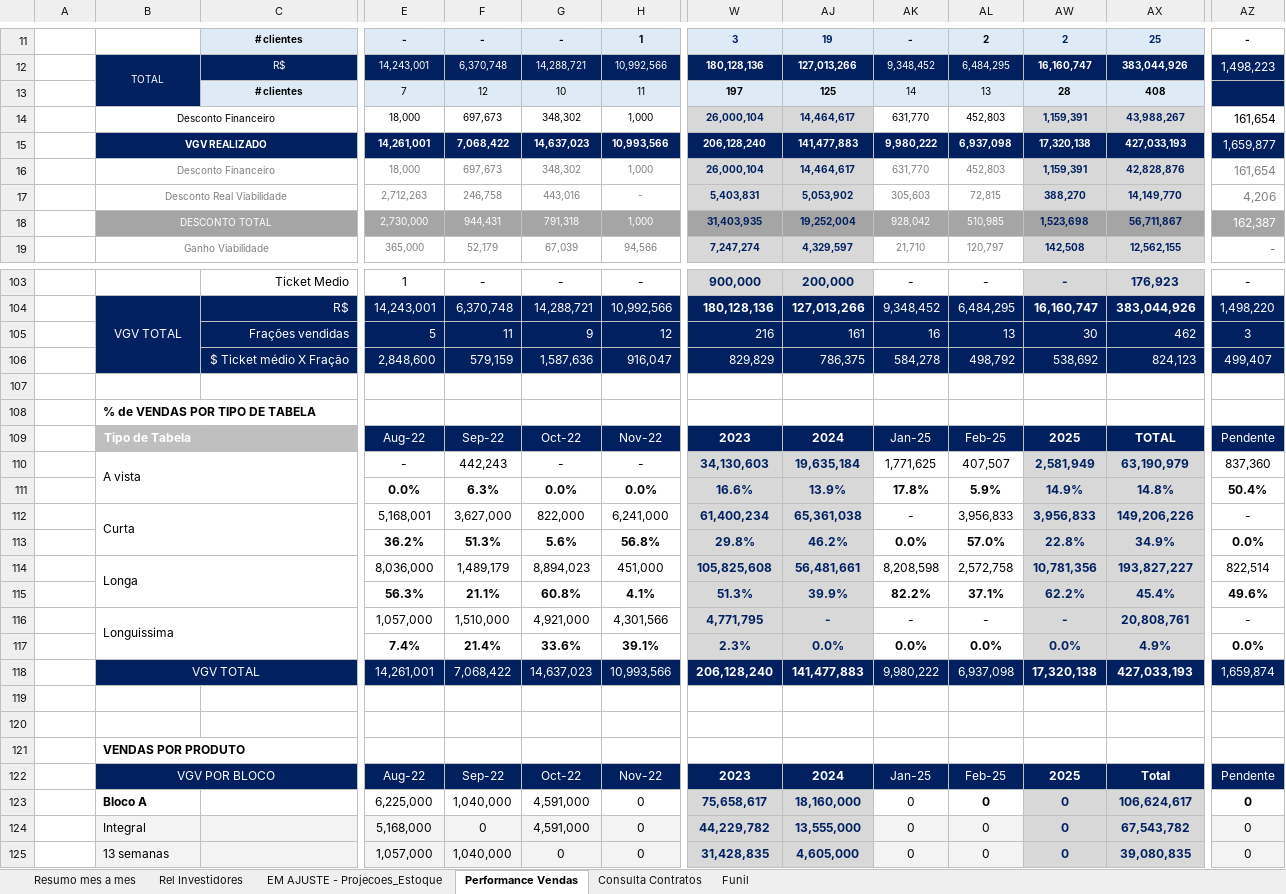
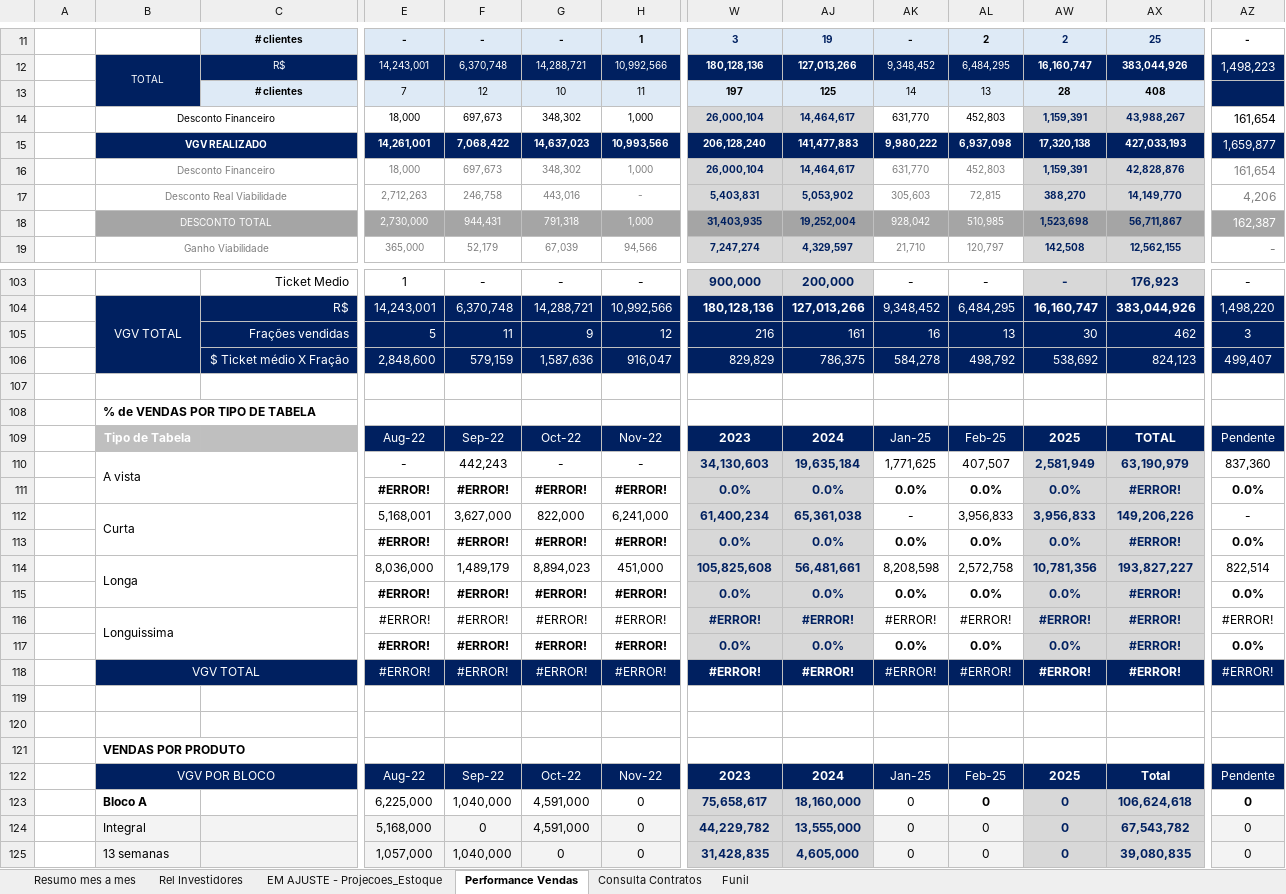
Before and after one commit to hikoguedes/Dashboard-V-1, an Excel workbook: BASEOFICIAL0703.xlsx, sheet Performance Vendas, drawn as a sheet; only a part is shown, gaps mark what is left out; values as stored, in another font and other column widths than the file's, no borders; charts and pictures not drawn; removed rows and columns are numbered as before the commit, all else as after; rows hold the shown columns only; the diff covers the shown part only; the diff names each change by its address in the sheet, - before the commit and + after, or states it on an @@ line.

```diff
--- a/BASEOFICIAL0703.xlsx (sheet Performance Vendas)
+++ b/BASEOFICIAL0703.xlsx (sheet Performance Vendas)
-B13 fill: #002060
+B13 fill: none
-C15 fill: #002060
+C15 fill: none
-C18 fill: #A5A5A5
+C18 fill: none
-B105:B106 fill: #002060
+B105:B106 fill: none
-row 111:  |  |  | 0.0% | 6.3% | 0.0% | 0.0% | 16.6% | 13.9% | 17.8% | 5.9% | 14.9% | 14.8% | 50.4%
+row 111:  |  |  | #ERROR! | #ERROR! | #ERROR! | #ERROR! | 0.0% | 0.0% | 0.0% | 0.0% | 0.0% | #ERROR! | 0.0%
-row 113:  |  |  | 36.2% | 51.3% | 5.6% | 56.8% | 29.8% | 46.2% | 0.0% | 57.0% | 22.8% | 34.9% | 0.0%
+row 113:  |  |  | #ERROR! | #ERROR! | #ERROR! | #ERROR! | 0.0% | 0.0% | 0.0% | 0.0% | 0.0% | #ERROR! | 0.0%
-row 115:  |  |  | 56.3% | 21.1% | 60.8% | 4.1% | 51.3% | 39.9% | 82.2% | 37.1% | 62.2% | 45.4% | 49.6%
-row 116:  | Longuissima |  | 1,057,000 | 1,510,000 | 4,921,000 | 4,301,566 | 4,771,795 | - | - | - | - | 20,808,761 | -
-row 117:  |  |  | 7.4% | 21.4% | 33.6% | 39.1% | 2.3% | 0.0% | 0.0% | 0.0% | 0.0% | 4.9% | 0.0%
-row 118:  | VGV TOTAL |  | 14,261,001 | 7,068,422 | 14,637,023 | 10,993,566 | 206,128,240 | 141,477,883 | 9,980,222 | 6,937,098 | 17,320,138 | 427,033,193 | 1,659,874
+row 115:  |  |  | #ERROR! | #ERROR! | #ERROR! | #ERROR! | 0.0% | 0.0% | 0.0% | 0.0% | 0.0% | #ERROR! | 0.0%
+row 116:  | Longuissima |  | #ERROR! | #ERROR! | #ERROR! | #ERROR! | #ERROR! | #ERROR! | #ERROR! | #ERROR! | #ERROR! | #ERROR! | #ERROR!
+row 117:  |  |  | #ERROR! | #ERROR! | #ERROR! | #ERROR! | 0.0% | 0.0% | 0.0% | 0.0% | 0.0% | #ERROR! | 0.0%
+row 118:  | VGV TOTAL |  | #ERROR! | #ERROR! | #ERROR! | #ERROR! | #ERROR! | #ERROR! | #ERROR! | #ERROR! | #ERROR! | #ERROR! | #ERROR!
-C122 fill: #002060
+C122 fill: none
-AX123: 106,624,617
+AX123: 106,624,618
```
Also changed, not shown: 11 added rows, 11 removed rows, 19 edited cells and cell formats elsewhere in this sheet, sheet Consulta Contratos, sheet Rel Investidores, sheet EM AJUSTE - Projecoes_Estoque, sheet Funil, sheet Resumo mes a mes, formulas that keep their value, hidden cells, charts or pictures.
